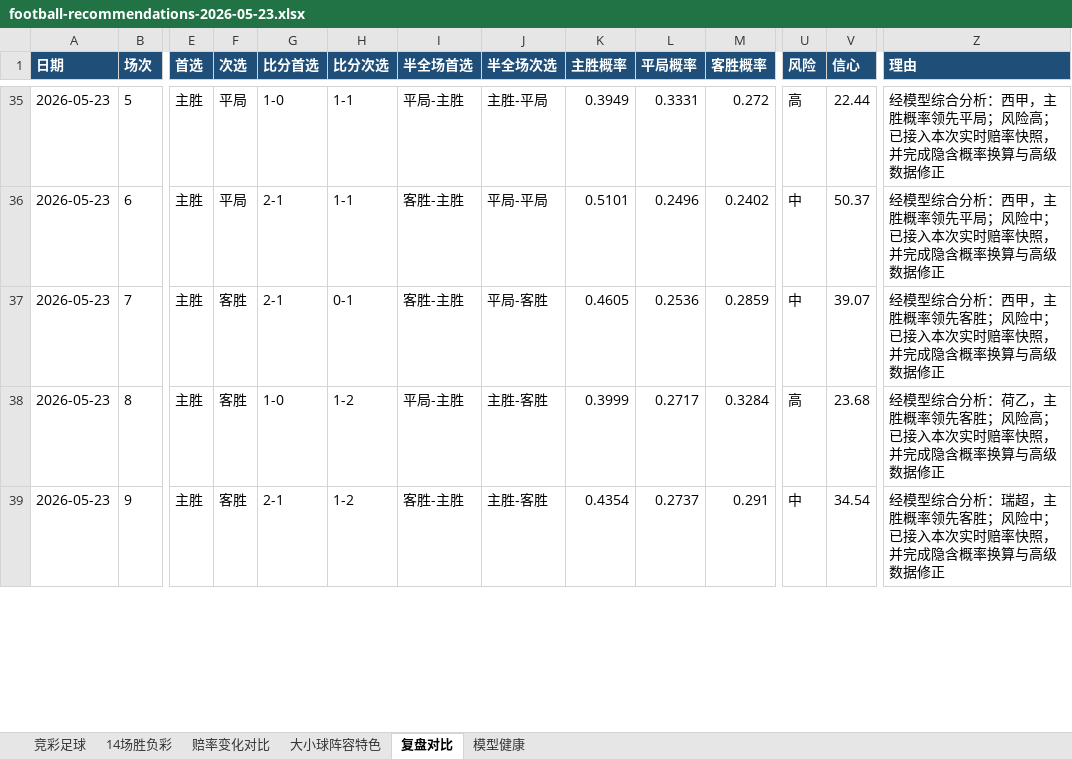
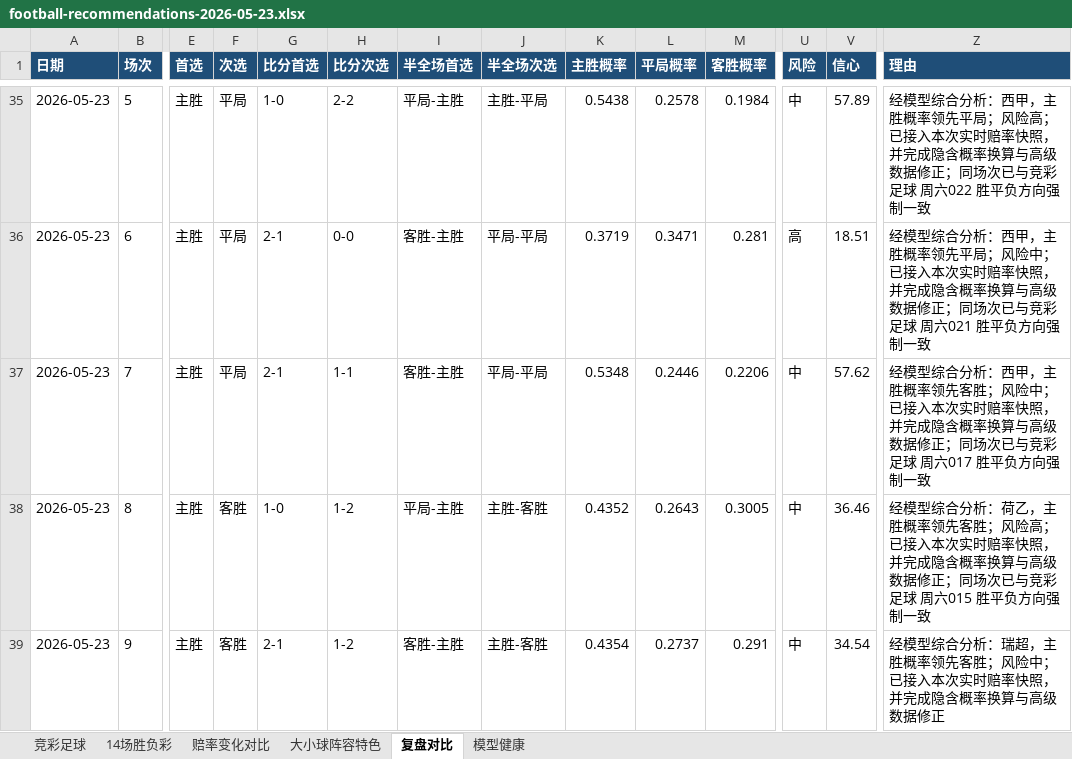
Before and after one commit to prenticeleogomez466-sys/-, an Excel workbook: data/exports/football-recommendations-2026-05-23.xlsx, sheet 复盘对比, drawn as a sheet; only a part is shown, gaps mark what is left out; values as stored, in another font and other column widths than the file's, no borders; the diff covers the shown part only; the diff names each change by its address in the sheet, - before the commit and + after, or states it on an @@ line.

```diff
--- a/data/exports/football-recommendations-2026-05-23.xlsx (sheet 复盘对比)
+++ b/data/exports/football-recommendations-2026-05-23.xlsx (sheet 复盘对比)
-H35 (比分次选): 1-1
+H35 (比分次选): 2-2
-K35 (主胜概率): 0.3949
+K35 (主胜概率): 0.5438
-L35 (平局概率): 0.3331
+L35 (平局概率): 0.2578
-M35 (客胜概率): 0.272
+M35 (客胜概率): 0.1984
-U35 (风险): 高
+U35 (风险): 中
-V35 (信心): 22.44
+V35 (信心): 57.89
-Z35 (理由): …数据修正
+Z35 (理由): …数据修正；同场次已与竞彩足球 周六022 胜平负方向强制一致
-H36 (比分次选): 1-1
+H36 (比分次选): 0-0
-K36 (主胜概率): 0.5101
+K36 (主胜概率): 0.3719
-L36 (平局概率): 0.2496
+L36 (平局概率): 0.3471
-M36 (客胜概率): 0.2402
+M36 (客胜概率): 0.281
-U36 (风险): 中
+U36 (风险): 高
-V36 (信心): 50.37
+V36 (信心): 18.51
-Z36 (理由): …数据修正
+Z36 (理由): …数据修正；同场次已与竞彩足球 周六021 胜平负方向强制一致
-F37 (次选): 客胜
+F37 (次选): 平局
-H37 (比分次选): 0-1
+H37 (比分次选): 1-1
-J37 (半全场次选): 平局-客胜
+J37 (半全场次选): 平局-平局
-K37 (主胜概率): 0.4605
+K37 (主胜概率): 0.5348
-L37 (平局概率): 0.2536
+L37 (平局概率): 0.2446
-M37 (客胜概率): 0.2859
+M37 (客胜概率): 0.2206
-V37 (信心): 39.07
+V37 (信心): 57.62
-Z37 (理由): …数据修正
+Z37 (理由): …数据修正；同场次已与竞彩足球 周六017 胜平负方向强制一致
-K38 (主胜概率): 0.3999
+K38 (主胜概率): 0.4352
-L38 (平局概率): 0.2717
+L38 (平局概率): 0.2643
-M38 (客胜概率): 0.3284
+M38 (客胜概率): 0.3005
-U38 (风险): 高
+U38 (风险): 中
-V38 (信心): 23.68
+V38 (信心): 36.46
-Z38 (理由): …数据修正
+Z38 (理由): …数据修正；同场次已与竞彩足球 周六015 胜平负方向强制一致
```
Also changed, not shown: 70 edited cells elsewhere in this sheet, sheet 赔率变化对比, sheet 14场胜负彩, sheet 大小球阵容特色, sheet 竞彩足球, data/exports/football-recap-master.xlsx, 16 other files.
